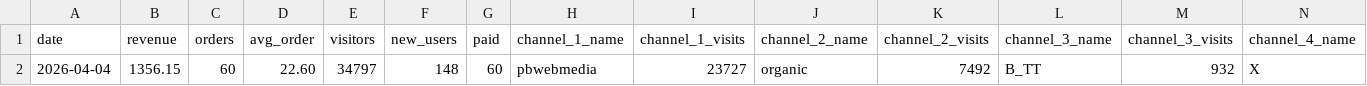
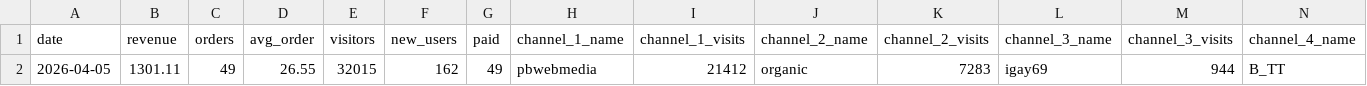
Before and after one commit to vitobbbot/gdr-dashboard, a CSV file: data/2026-04-05_kpi.csv (was data/2026-04-04_kpi.csv), drawn as a sheet; only a part is shown; removed rows and columns are numbered as before the commit, all else as after; rows hold the shown columns only; the diff names each change by its address in the sheet, - before the commit and + after, or states it on an @@ line.

Commit message:
data: update KPI 2026-04-05

```diff
--- a/data/2026-04-04_kpi.csv
+++ b/data/2026-04-05_kpi.csv
-row 2: 2026-04-04 | 1356.15 | 60 | 22.60 | 34797 | 148 | 60 | pbwebmedia | 23727 | organic | 7492 | B_TT | 932 | X
+row 2: 2026-04-05 | 1301.11 | 49 | 26.55 | 32015 | 162 | 49 | pbwebmedia | 21412 | organic | 7283 | igay69 | 944 | B_TT
```
Also changed, not shown: 1 other file.
